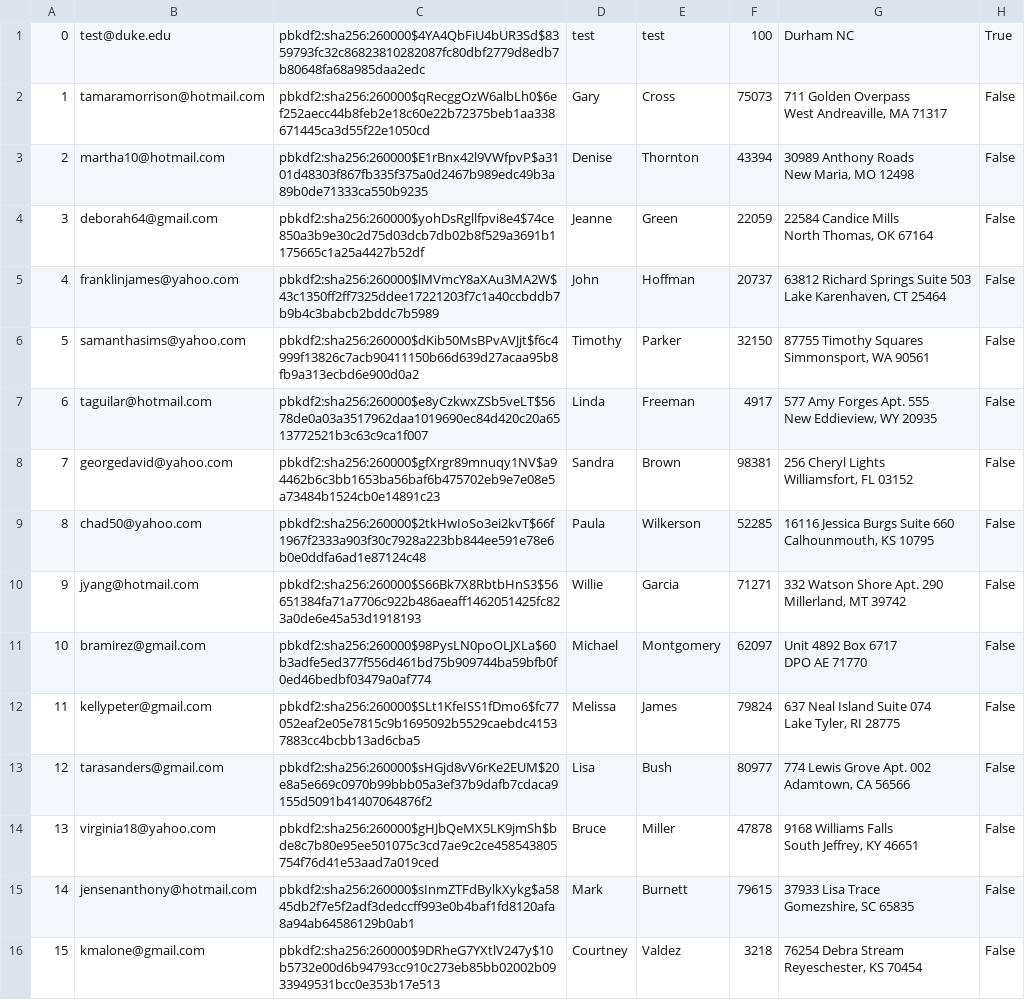
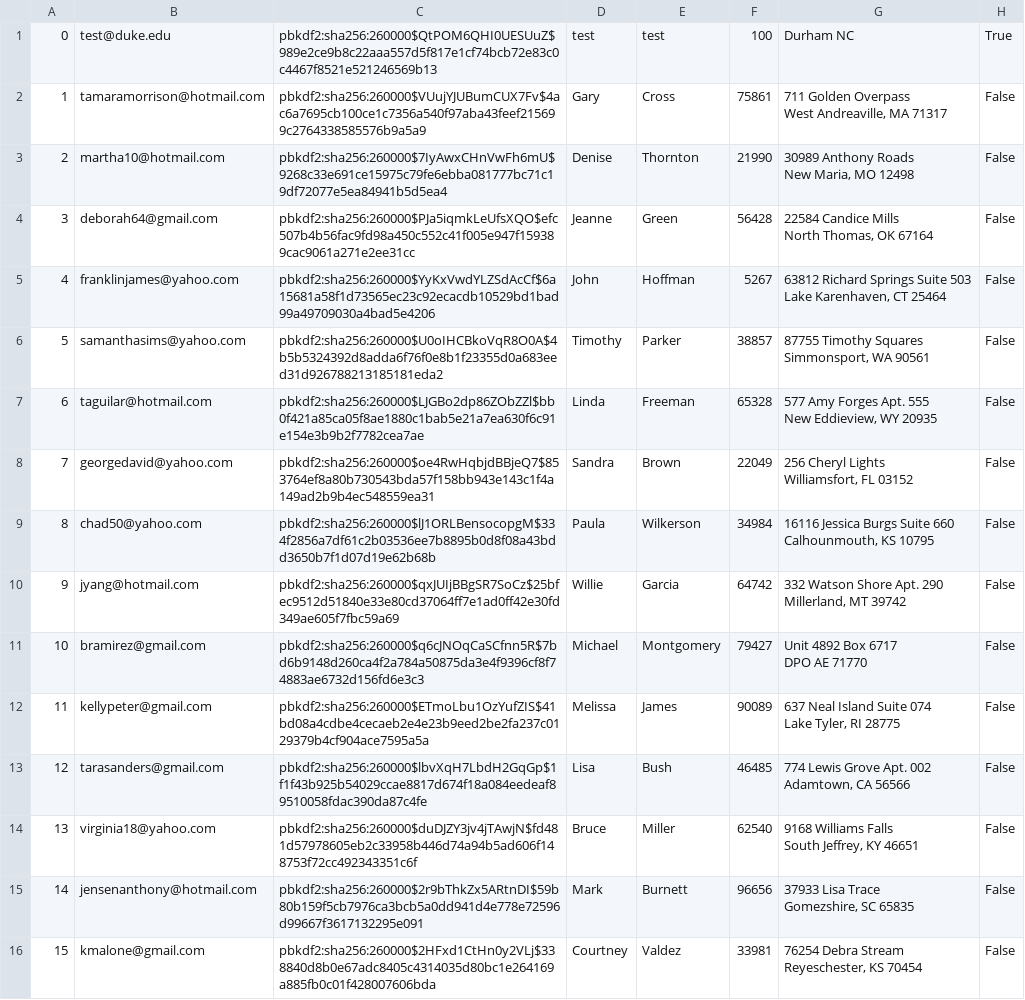
Before and after one commit to MuazzamKhan/CS516MiniAmazon, a CSV file: mini-amazon-skeleton/db/generated/Users.csv, drawn as a sheet; only a part is shown; the diff covers the shown part only; the diff names each change by its address in the sheet, - before the commit and + after, or states it on an @@ line.

```diff
--- a/mini-amazon-skeleton/db/generated/Users.csv
+++ b/mini-amazon-skeleton/db/generated/Users.csv
-C1: pbkdf2:sha256:260000$4YA4QbFiU4bUR3Sd$8359793fc32c86823810282087fc80dbf2779d8edb7b80648fa68a985daa2edc
+C1: pbkdf2:sha256:260000$QtPOM6QHI0UESUuZ$989e2ce9b8c22aaa557d5f817e1cf74bcb72e83c0c4467f8521e521246569b13
-C2: pbkdf2:sha256:260000$qRecggOzW6albLh0$6ef252aecc44b8feb2e18c60e22b72375beb1aa338671445ca3d55f22e1050cd
+C2: pbkdf2:sha256:260000$VUujYJUBumCUX7Fv$4ac6a7695cb100ce1c7356a540f97aba43feef215699c2764338585576b9a5a9
-F2: 75073
+F2: 75861
-C3: pbkdf2:sha256:260000$E1rBnx42l9VWfpvP$a3101d48303f867fb335f375a0d2467b989edc49b3a89b0de71333ca550b9235
+C3: pbkdf2:sha256:260000$7IyAwxCHnVwFh6mU$9268c33e691ce15975c79fe6ebba081777bc71c19df72077e5ea84941b5d5ea4
-F3: 43394
+F3: 21990
-C4: pbkdf2:sha256:260000$yohDsRgllfpvi8e4$74ce850a3b9e30c2d75d03dcb7db02b8f529a3691b1175665c1a25a4427b52df
+C4: pbkdf2:sha256:260000$PJa5iqmkLeUfsXQO$efc507b4b56fac9fd98a450c552c41f005e947f159389cac9061a271e2ee31cc
-F4: 22059
+F4: 56428
-C5: pbkdf2:sha256:260000$lMVmcY8aXAu3MA2W$43c1350ff2ff7325ddee17221203f7c1a40ccbddb7b9b4c3babcb2bddc7b5989
+C5: pbkdf2:sha256:260000$YyKxVwdYLZSdAcCf$6a15681a58f1d73565ec23c92ecacdb10529bd1bad99a49709030a4bad5e4206
-F5: 20737
+F5: 5267
-C6: pbkdf2:sha256:260000$dKib50MsBPvAVJjt$f6c4999f13826c7acb90411150b66d639d27acaa95b8fb9a313ecbd6e900d0a2
+C6: pbkdf2:sha256:260000$U0oIHCBkoVqR8O0A$4b5b5324392d8adda6f76f0e8b1f23355d0a683eed31d926788213185181eda2
-F6: 32150
+F6: 38857
-C7: pbkdf2:sha256:260000$e8yCzkwxZSb5veLT$5678de0a03a3517962daa1019690ec84d420c20a6513772521b3c63c9ca1f007
+C7: pbkdf2:sha256:260000$LJGBo2dp86ZObZZl$bb0f421a85ca05f8ae1880c1bab5e21a7ea630f6c91e154e3b9b2f7782cea7ae
-F7: 4917
+F7: 65328
-C8: pbkdf2:sha256:260000$gfXrgr89mnuqy1NV$a94462b6c3bb1653ba56baf6b475702eb9e7e08e5a73484b1524cb0e14891c23
+C8: pbkdf2:sha256:260000$oe4RwHqbjdBBjeQ7$853764ef8a80b730543bda57f158bb943e143c1f4a149ad2b9b4ec548559ea31
-F8: 98381
+F8: 22049
-C9: pbkdf2:sha256:260000$2tkHwIoSo3ei2kvT$66f1967f2333a903f30c7928a223bb844ee591e78e6b0e0ddfa6ad1e87124c48
+C9: pbkdf2:sha256:260000$lJ1ORLBensocopgM$334f2856a7df61c2b03536ee7b8895b0d8f08a43bdd3650b7f1d07d19e62b68b
-F9: 52285
+F9: 34984
-C10: pbkdf2:sha256:260000$S66Bk7X8RbtbHnS3$56651384fa71a7706c922b486aeaff1462051425fc823a0de6e45a53d1918193
+C10: pbkdf2:sha256:260000$qxJUIjBBgSR7SoCz$25bfec9512d51840e33e80cd37064ff7e1ad0ff42e30fd349ae605f7fbc59a69
-F10: 71271
+F10: 64742
-C11: pbkdf2:sha256:260000$98PysLN0poOLJXLa$60b3adfe5ed377f556d461bd75b909744ba59bfb0f0ed46bedbf03479a0af774
+C11: pbkdf2:sha256:260000$q6cJNOqCaSCfnn5R$7bd6b9148d260ca4f2a784a50875da3e4f9396cf8f74883ae6732d156fd6e3c3
-F11: 62097
+F11: 79427
-C12: pbkdf2:sha256:260000$SLt1KfeISS1fDmo6$fc77052eaf2e05e7815c9b1695092b5529caebdc41537883cc4bcbb13ad6cba5
+C12: pbkdf2:sha256:260000$ETmoLbu1OzYufZIS$41bd08a4cdbe4cecaeb2e4e23b9eed2be2fa237c0129379b4cf904ace7595a5a
-F12: 79824
+F12: 90089
-C13: pbkdf2:sha256:260000$sHGjd8vV6rKe2EUM$20e8a5e669c0970b99bbb05a3ef37b9dafb7cdaca9155d5091b41407064876f2
+C13: pbkdf2:sha256:260000$lbvXqH7LbdH2GqGp$1f1f43b925b54029ccae8817d674f18a084eedeaf89510058fdac390da87c4fe
-F13: 80977
+F13: 46485
-C14: pbkdf2:sha256:260000$gHJbQeMX5LK9jmSh$bde8c7b80e95ee501075c3cd7ae9c2ce458543805754f76d41e53aad7a019ced
+C14: pbkdf2:sha256:260000$duDJZY3jv4jTAwjN$fd481d57978605eb2c33958b446d74a94b5ad606f148753f72cc492343351c6f
-F14: 47878
+F14: 62540
-C15: pbkdf2:sha256:260000$sInmZTFdBylkXykg$a5845db2f7e5f2adf3dedccff993e0b4baf1fd8120afa8a94ab64586129b0ab1
+C15: pbkdf2:sha256:260000$2r9bThkZx5ARtnDI$59b80b159f5cb7976ca3bcb5a0dd941d4e778e72596d99667f3617132295e091
-F15: 79615
+F15: 96656
-C16: pbkdf2:sha256:260000$9DRheG7YXtlV247y$10b5732e00d6b94793cc910c273eb85bb02002b0933949531bcc0e353b17e513
+C16: pbkdf2:sha256:260000$2HFxd1CtHn0y2VLj$338840d8b0e67adc8405c4314035d80bc1e264169a885fb0c01f428007606bda
-F16: 3218
+F16: 33981
```
Also changed, not shown: 168 edited cells elsewhere in this file, 7 other files.
